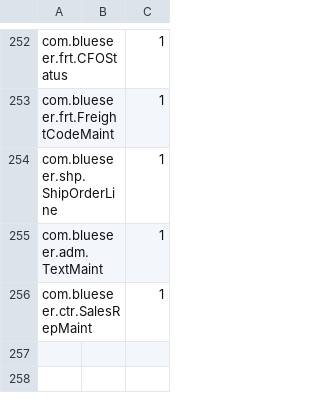
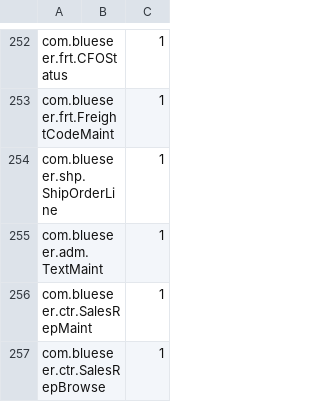
Before and after one commit to karandhot/blueseer, a CSV file: sf/data/en/panelmstr.csv, drawn as a sheet; only a part is shown, gaps mark what is left out.

```diff
--- a/sf/data/en/panelmstr.csv
+++ b/sf/data/en/panelmstr.csv
@@ -256 +256,2 @@ com.blueseer.adm.TextMaint,,1
 com.blueseer.ctr.SalesRepMaint,,1
+com.blueseer.ctr.SalesRepBrowse,,1
```
Also changed, not shown: sf/data/en/menumstr.csv, sf/data/en/menutree.csv, 7 other files.
